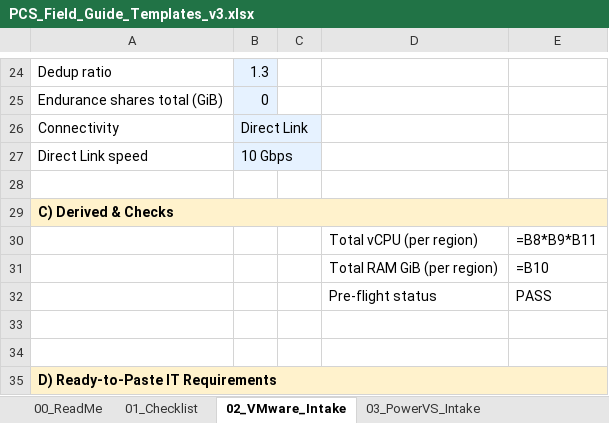
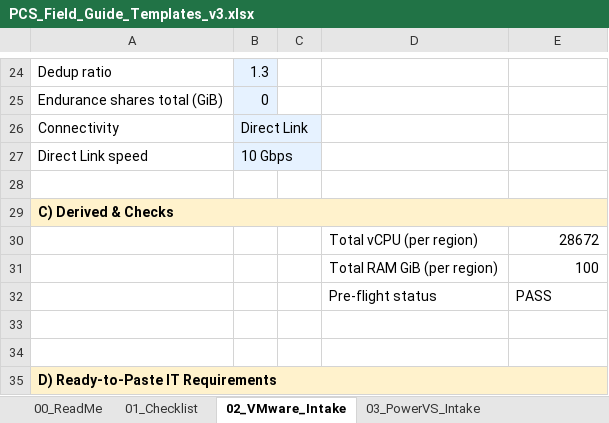
Before and after one commit to sm911/IBM-Public-Cloud-Solutioning-Tool, an Excel workbook: PCS_Field_Guide_Templates_v3.xlsx, sheet 02_VMware_Intake, drawn as a sheet; only a part is shown, gaps mark what is left out; values as stored, in another font and other column widths than the file's, no borders; formulas without a stored value are shown as written; the diff names each change by its address in the sheet, - before the commit and + after, or states it on an @@ line.

Commit message:
Add files via upload

```diff
--- a/PCS_Field_Guide_Templates_v3.xlsx (sheet 02_VMware_Intake)
+++ b/PCS_Field_Guide_Templates_v3.xlsx (sheet 02_VMware_Intake)
-E30: =B8*B9*B11
+E30: 28672
-E31: =B10
+E31: 100
```
